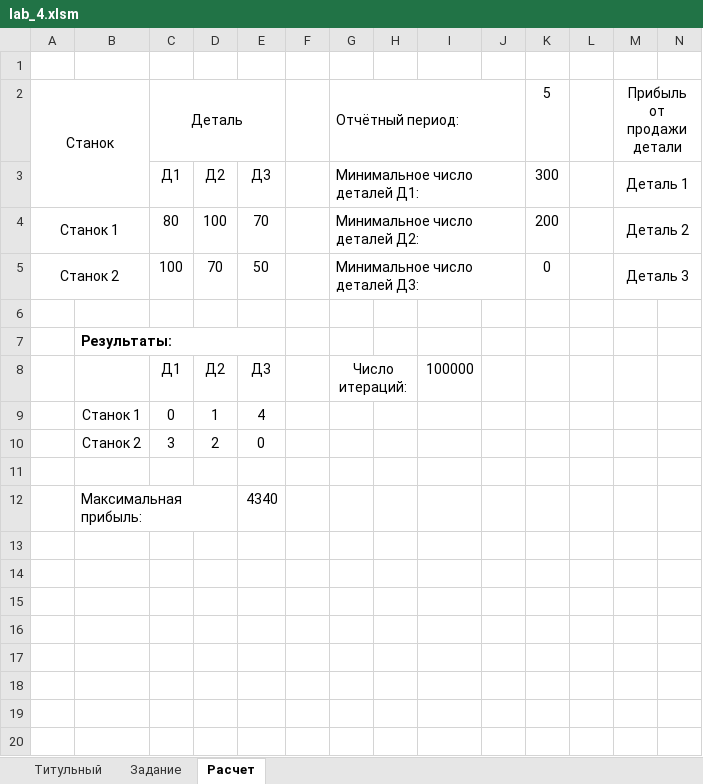
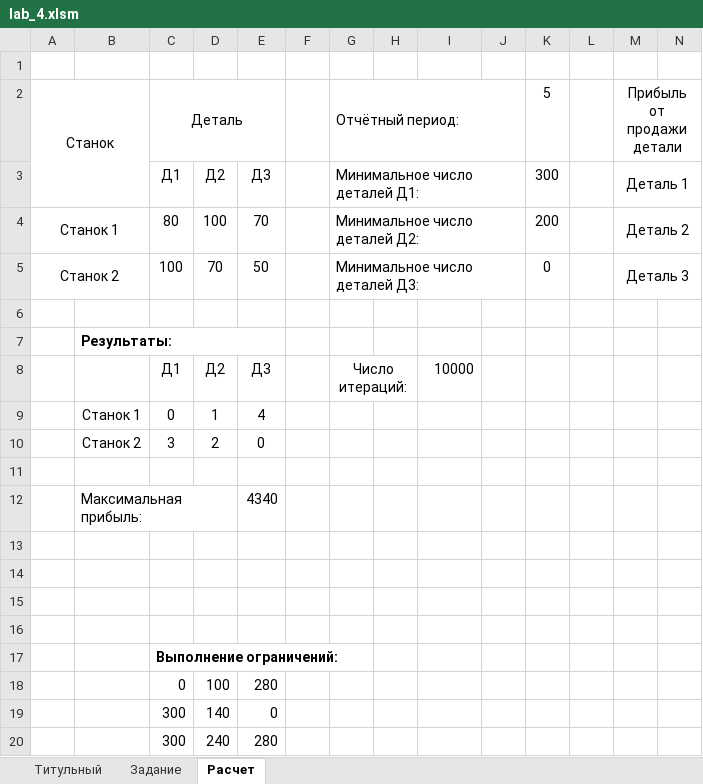
Before and after one commit to budnyjj/bsuir_bachelor, an Excel workbook: discipline/IMS/lab_4.xlsm, sheet Расчет, drawn as a sheet; only a part is shown; values as stored, in another font and other column widths than the file's, no borders; charts and pictures not drawn; rows hold the shown columns only; the diff names each change by its address in the sheet, - before the commit and + after, or states it on an @@ line.

Commit message:
lab_4 IMS added

```diff
--- a/discipline/IMS/lab_4.xlsm (sheet Расчет)
+++ b/discipline/IMS/lab_4.xlsm (sheet Расчет)
-I8: 100000
+I8: 10000
+row 13: (empty)
+row 14: (empty)
+row 15: (empty)
+row 16: (empty)
+row 17:  |  | Выполнение ограничений:
+row 18:  |  | 0 | 100 | 280
+row 19:  |  | 300 | 140 | 0
+row 20:  |  | 300 | 240 | 280
```
Also changed, not shown: charts or pictures.
